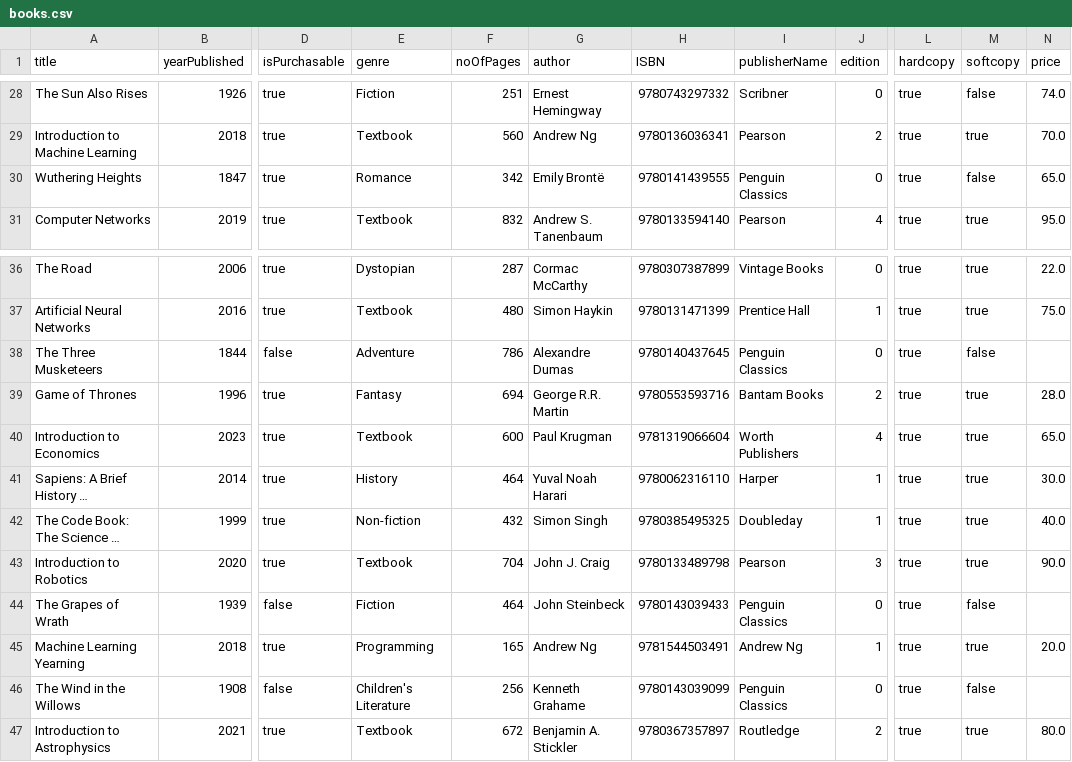
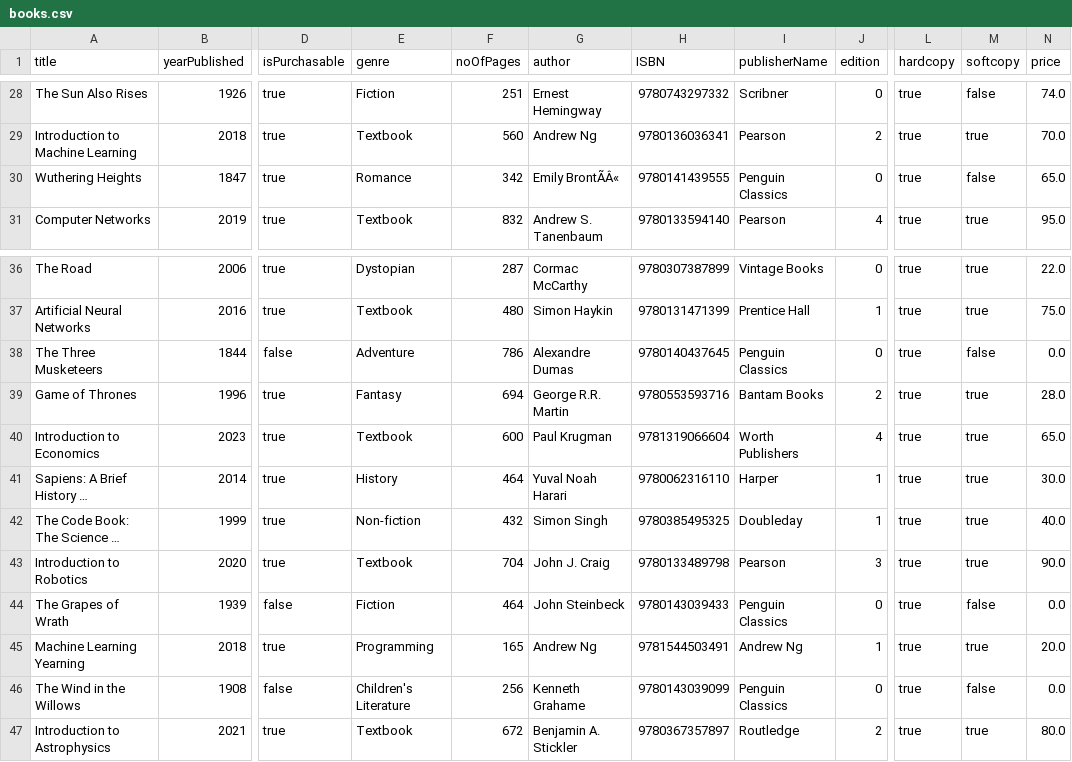
Before and after one commit to ahan10/LibManager, a CSV file: database/books.csv, drawn as a sheet; only a part is shown, gaps mark what is left out; long unchanged cells end in …; the diff covers the shown part only; the diff names each change by its address in the sheet, - before the commit and + after, or states it on an @@ line.

```diff
--- a/database/books.csv
+++ b/database/books.csv
-G30 (author): Emily Brontë
+G30 (author): Emily BrontÃÂ«
-N38 (price): (empty)
+N38 (price): 0.0
-N44 (price): (empty)
+N44 (price): 0.0
-N46 (price): (empty)
+N46 (price): 0.0
```
Also changed, not shown: 12 edited cells elsewhere in this file, 3 other files.
